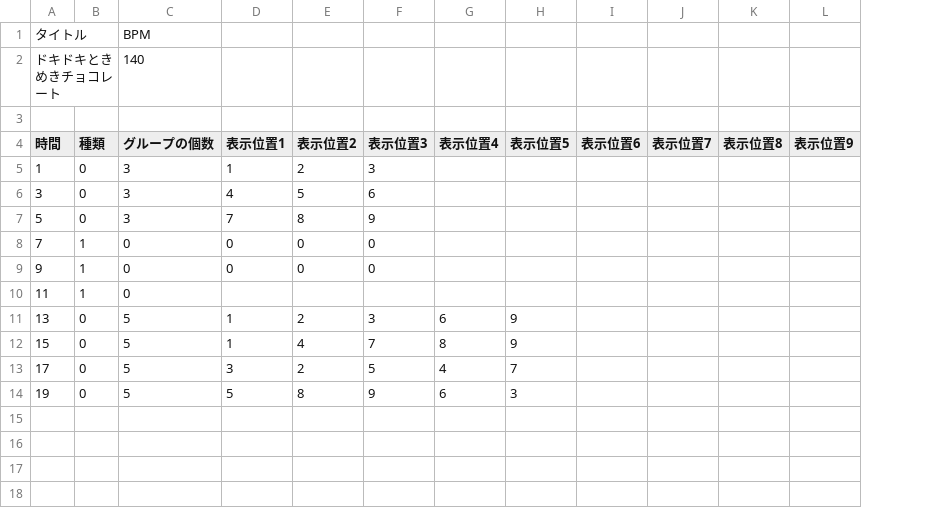
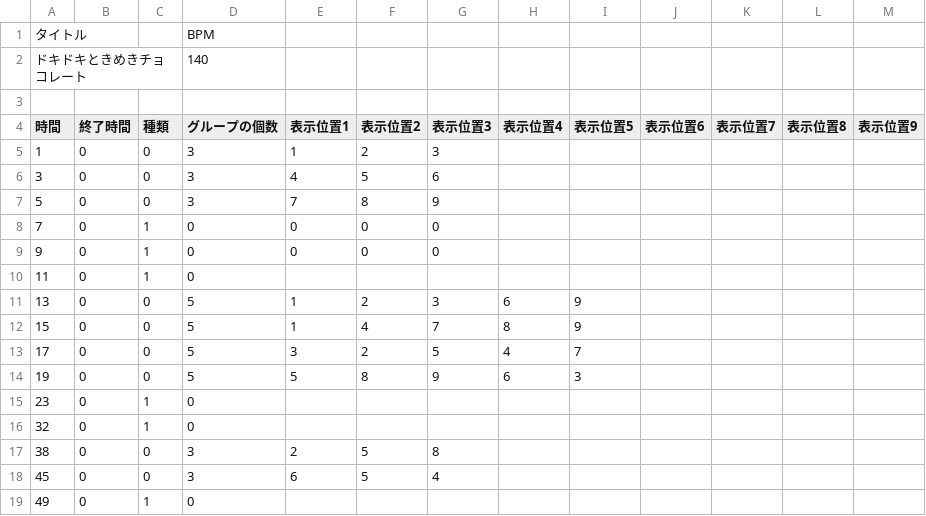
Before and after one commit to kumagaireon/idleGame, a CSV file: Assets/Resources/CSV/MusicAndNotes1.csv, drawn as a sheet; the diff names each change by its address in the sheet, - before the commit and + after, or states it on an @@ line.

```diff
--- a/Assets/Resources/CSV/MusicAndNotes1.csv
+++ b/Assets/Resources/CSV/MusicAndNotes1.csv
+column B (終了時間), rows 5-14: all 0
+row 15: 23 | 0 | 1 | 0
+row 16: 32 | 0 | 1 | 0
+row 17: 38 | 0 | 0 | 3 | 2 | 5 | 8
+row 18: 45 | 0 | 0 | 3 | 6 | 5 | 4
+row 19: 49 | 0 | 1 | 0
```
Also changed, not shown: 8 other files.
